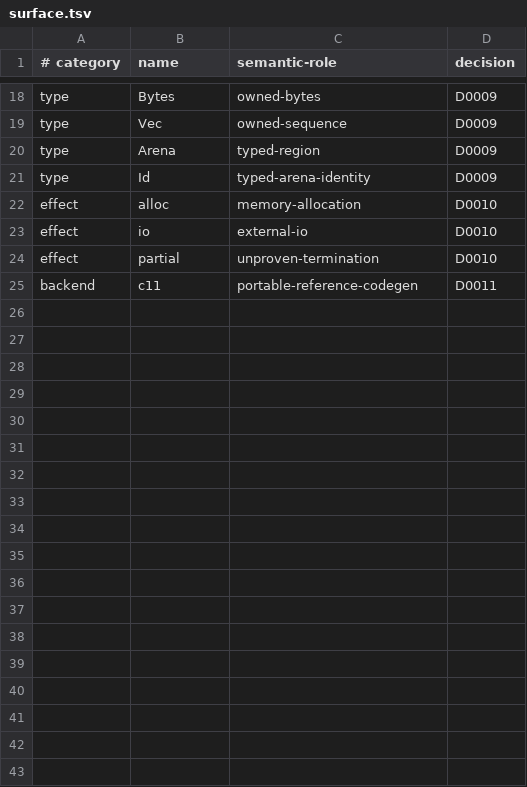
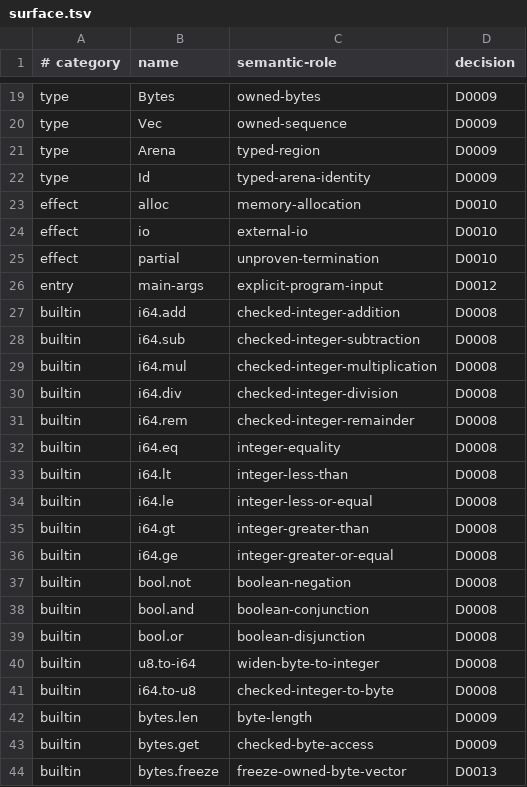
Before and after one commit to pgorzelany/slim, a TSV file: design/surface.tsv, drawn as a sheet; only a part is shown, gaps mark what is left out; the shorter side is filled out with more unchanged rows; the diff covers the shown part only; the diff names each change by its address in the sheet, - before the commit and + after, or states it on an @@ line.

Commit message:
feat: add explicit input and exclusive borrows

```diff
--- a/design/surface.tsv
+++ b/design/surface.tsv
+row 26: entry | main-args | explicit-program-input | D0012
+row 27: builtin | i64.add | checked-integer-addition | D0008
+row 28: builtin | i64.sub | checked-integer-subtraction | D0008
+row 29: builtin | i64.mul | checked-integer-multiplication | D0008
+row 30: builtin | i64.div | checked-integer-division | D0008
+row 31: builtin | i64.rem | checked-integer-remainder | D0008
+row 32: builtin | i64.eq | integer-equality | D0008
+row 33: builtin | i64.lt | integer-less-than | D0008
+row 34: builtin | i64.le | integer-less-or-equal | D0008
+row 35: builtin | i64.gt | integer-greater-than | D0008
+row 36: builtin | i64.ge | integer-greater-or-equal | D0008
+row 37: builtin | bool.not | boolean-negation | D0008
+row 38: builtin | bool.and | boolean-conjunction | D0008
+row 39: builtin | bool.or | boolean-disjunction | D0008
+row 40: builtin | u8.to-i64 | widen-byte-to-integer | D0008
+row 41: builtin | i64.to-u8 | checked-integer-to-byte | D0008
+row 42: builtin | bytes.len | byte-length | D0009
+row 43: builtin | bytes.get | checked-byte-access | D0009
+row 44: builtin | bytes.freeze | freeze-owned-byte-vector | D0013
```
Also changed, not shown: 13 added rows elsewhere in this file, 21 other files.
